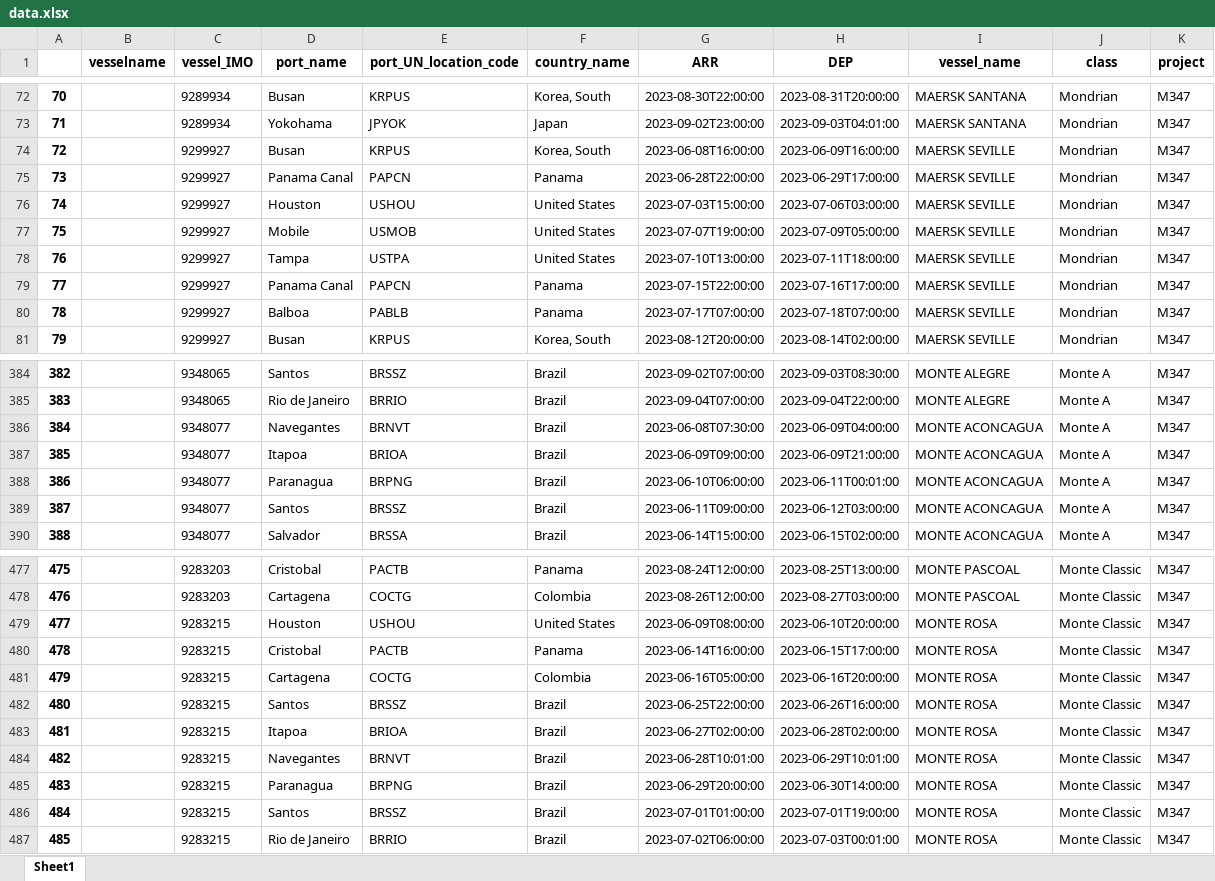
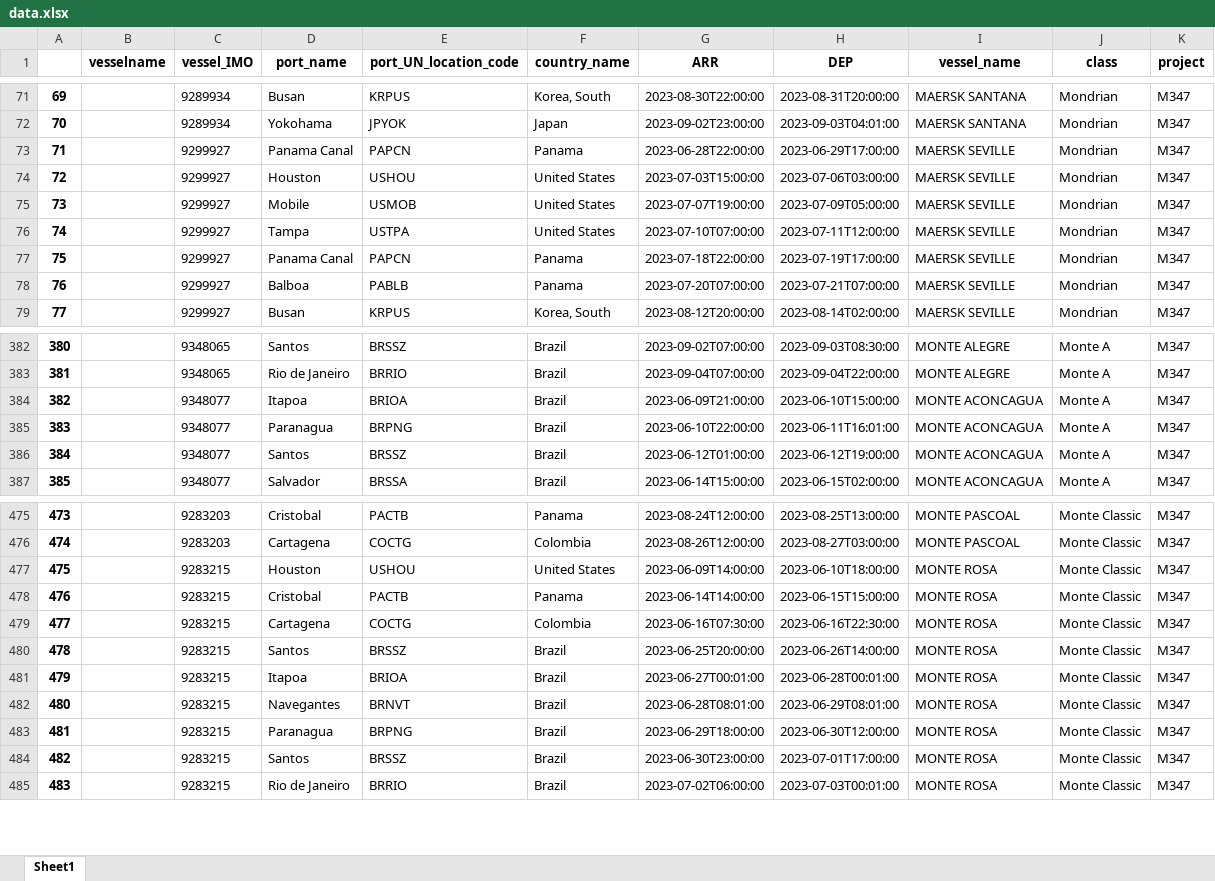
Before and after one commit to Oeyaas/VesselTimeline, an Excel workbook: data.xlsx, sheet Sheet1, drawn as a sheet; only a part is shown, gaps mark what is left out; values as stored, in another font and other column widths than the file's, no borders; removed rows and columns are numbered as before the commit, all else as after; the diff covers the shown part only; the diff names each change by its address in the sheet, - before the commit and + after, or states it on an @@ line.

```diff
--- a/data.xlsx (sheet Sheet1)
+++ b/data.xlsx (sheet Sheet1)
@@ column A renumbered between rows 32 and 2236 @@
-row 74: 72 |  | 9299927 | Busan | KRPUS | Korea, South | 2023-06-08T16:00:00 | 2023-06-09T16:00:00 | MAERSK SEVILLE | Mondrian | M347
-G76 (ARR): 2023-07-10T13:00:00
+G76 (ARR): 2023-07-10T07:00:00
-H76 (DEP): 2023-07-11T18:00:00
+H76 (DEP): 2023-07-11T12:00:00
-G77 (ARR): 2023-07-15T22:00:00
+G77 (ARR): 2023-07-18T22:00:00
-H77 (DEP): 2023-07-16T17:00:00
+H77 (DEP): 2023-07-19T17:00:00
-G78 (ARR): 2023-07-17T07:00:00
+G78 (ARR): 2023-07-20T07:00:00
-H78 (DEP): 2023-07-18T07:00:00
+H78 (DEP): 2023-07-21T07:00:00
-row 386: 384 |  | 9348077 | Navegantes | BRNVT | Brazil | 2023-06-08T07:30:00 | 2023-06-09T04:00:00 | MONTE ACONCAGUA | Monte A | M347
-G384 (ARR): 2023-06-09T09:00:00
+G384 (ARR): 2023-06-09T21:00:00
-H384 (DEP): 2023-06-09T21:00:00
+H384 (DEP): 2023-06-10T15:00:00
-G385 (ARR): 2023-06-10T06:00:00
+G385 (ARR): 2023-06-10T22:00:00
-H385 (DEP): 2023-06-11T00:01:00
+H385 (DEP): 2023-06-11T16:01:00
-G386 (ARR): 2023-06-11T09:00:00
+G386 (ARR): 2023-06-12T01:00:00
-H386 (DEP): 2023-06-12T03:00:00
+H386 (DEP): 2023-06-12T19:00:00
-G477 (ARR): 2023-06-09T08:00:00
+G477 (ARR): 2023-06-09T14:00:00
-H477 (DEP): 2023-06-10T20:00:00
+H477 (DEP): 2023-06-10T18:00:00
-G478 (ARR): 2023-06-14T16:00:00
+G478 (ARR): 2023-06-14T14:00:00
-H478 (DEP): 2023-06-15T17:00:00
+H478 (DEP): 2023-06-15T15:00:00
-G479 (ARR): 2023-06-16T05:00:00
+G479 (ARR): 2023-06-16T07:30:00
-H479 (DEP): 2023-06-16T20:00:00
+H479 (DEP): 2023-06-16T22:30:00
-G480 (ARR): 2023-06-25T22:00:00
+G480 (ARR): 2023-06-25T20:00:00
-H480 (DEP): 2023-06-26T16:00:00
+H480 (DEP): 2023-06-26T14:00:00
-G481 (ARR): 2023-06-27T02:00:00
+G481 (ARR): 2023-06-27T00:01:00
-H481 (DEP): 2023-06-28T02:00:00
+H481 (DEP): 2023-06-28T00:01:00
-G482 (ARR): 2023-06-28T10:01:00
+G482 (ARR): 2023-06-28T08:01:00
-H482 (DEP): 2023-06-29T10:01:00
+H482 (DEP): 2023-06-29T08:01:00
-G483 (ARR): 2023-06-29T20:00:00
+G483 (ARR): 2023-06-29T18:00:00
-H483 (DEP): 2023-06-30T14:00:00
+H483 (DEP): 2023-06-30T12:00:00
-G484 (ARR): 2023-07-01T01:00:00
+G484 (ARR): 2023-06-30T23:00:00
-H484 (DEP): 2023-07-01T19:00:00
+H484 (DEP): 2023-07-01T17:00:00
```
Also changed, not shown: 23 added rows, 28 removed rows and 219 edited cells elsewhere in this sheet.
